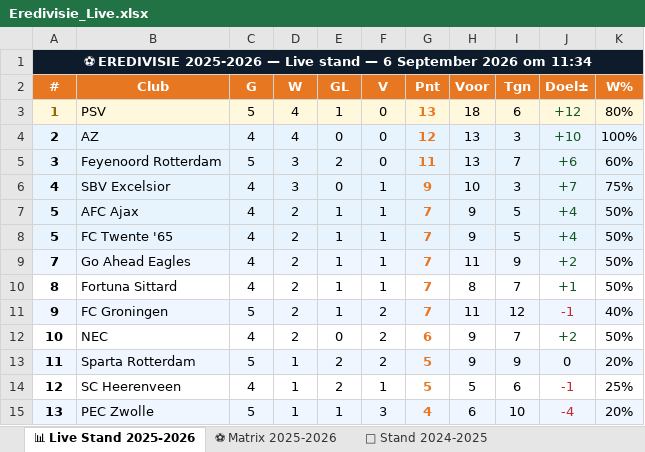
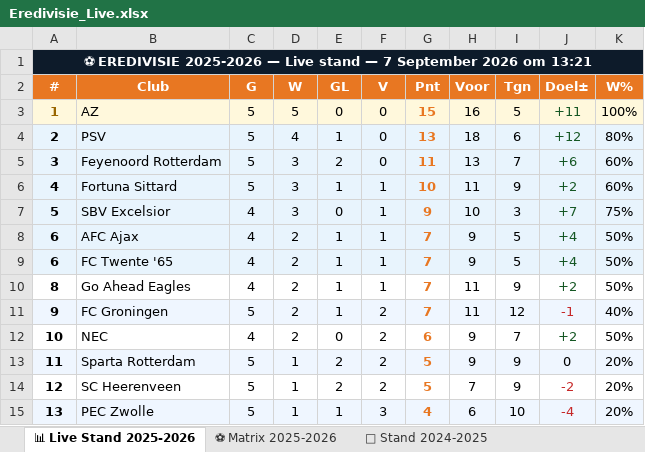
Before and after one commit to Graceland1502/Eredivisie, an Excel workbook: Eredivisie_Live.xlsx, sheet 📊 Live Stand 2025-2026, drawn as a sheet; only a part is shown; values as stored, in another font and other column widths than the file's, no borders; removed rows and columns are numbered as before the commit, all else as after; the diff covers the shown part only; the diff names each change by its address in the sheet, - before the commit and + after, or states it on an @@ line.

Commit message:
Eredivisie bijgewerkt 07-09-2026 13:21

```diff
--- a/Eredivisie_Live.xlsx (sheet 📊 Live Stand 2025-2026)
+++ b/Eredivisie_Live.xlsx (sheet 📊 Live Stand 2025-2026)
-A1 (#): …stand — 6 September 2026 om 11:34
+A1 (#): …stand — 7 September 2026 om 13:21
-B3 (Club): PSV
+B3 (Club): AZ
-D3 (W): 4
+D3 (W): 5
-E3 (GL): 1
+E3 (GL): 0
-G3 (Pnt): 13
+G3 (Pnt): 15
-H3 (Voor): 18
+H3 (Voor): 16
-I3 (Tgn): 6
+I3 (Tgn): 5
-J3 (Doel±): +12
+J3 (Doel±): +11
-K3 (W%): 80%
+K3 (W%): 100%
-B4 (Club): AZ
+B4 (Club): PSV
-C4 (G): 4
+C4 (G): 5
-E4 (GL): 0
+E4 (GL): 1
-G4 (Pnt): 12
+G4 (Pnt): 13
-H4 (Voor): 13
+H4 (Voor): 18
-I4 (Tgn): 3
+I4 (Tgn): 6
-J4 (Doel±): +10
+J4 (Doel±): +12
-K4 (W%): 100%
+K4 (W%): 80%
+row 6: 4 | Fortuna Sittard | 5 | 3 | 1 | 1 | 10 | 11 | 9 | +2 | 60%
-A7 (#): 4
+A7 (#): 5
-A8:A9 (#): 5
+A8:A9 (#): 6
-row 9: 7 | Go Ahead Eagles | 4 | 2 | 1 | 1 | 7 | 11 | 9 | +2 | 50%
-B10 (Club): Fortuna Sittard
+B10 (Club): Go Ahead Eagles
-H10 (Voor): 8
+H10 (Voor): 11
-I10 (Tgn): 7
+I10 (Tgn): 9
-J10 (Doel±): +1
+J10 (Doel±): +2
-C14 (G): 4
+C14 (G): 5
-F14 (V): 1
+F14 (V): 2
-H14 (Voor): 5
+H14 (Voor): 7
-I14 (Tgn): 6
+I14 (Tgn): 9
-J14 (Doel±): -1
+J14 (Doel±): -2
-K14 (W%): 25%
+K14 (W%): 20%
```
Also changed, not shown: 16 edited cells elsewhere in this sheet, sheet ⚽ Matrix 2025-2026, sheet 📈 Statistieken.
